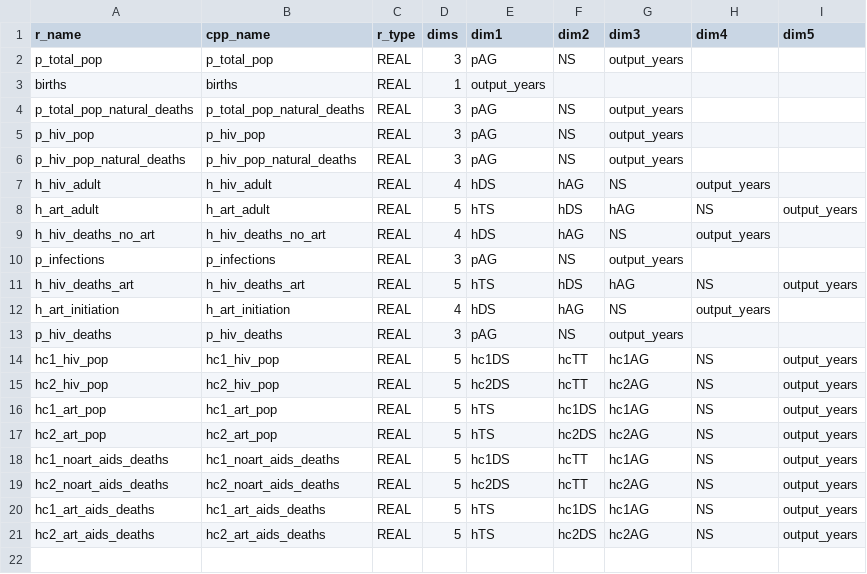
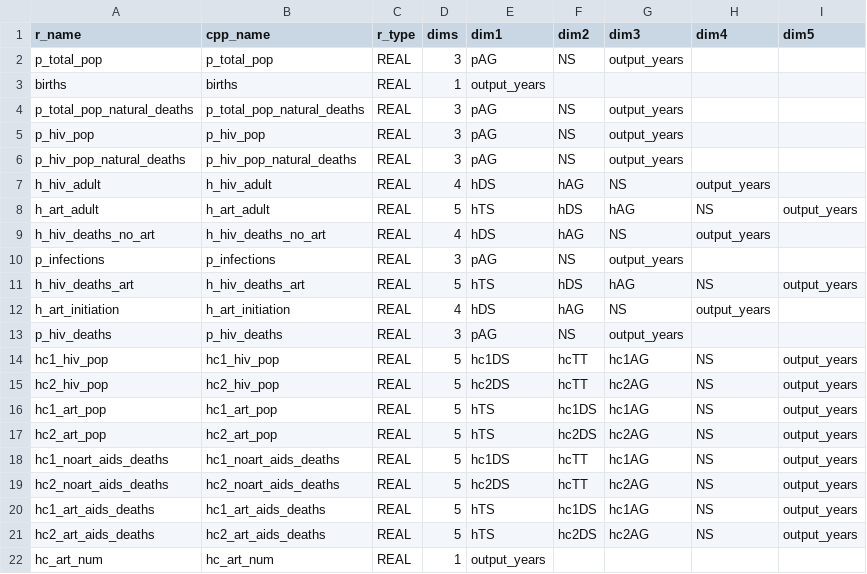
Before and after one commit to mrc-ide/leapfrog, a CSV file: inst/cpp_generation/model_output.csv, drawn as a sheet.

Commit message:
added hc_art_num as an output, doesnt need to be returned tho so should fix that

```diff
--- a/inst/cpp_generation/model_output.csv
+++ b/inst/cpp_generation/model_output.csv
@@ -21 +21,2 @@ hc1_art_aids_deaths,hc1_art_aids_deaths,REAL,5,hTS,hc1DS,hc1AG,NS,output_years
 hc2_art_aids_deaths,hc2_art_aids_deaths,REAL,5,hTS,hc2DS,hc2AG,NS,output_years
+hc_art_num,hc_art_num,REAL,1,output_years,,,,
```
Also changed, not shown: inst/cpp_generation/model_input.csv, 6 other files.
